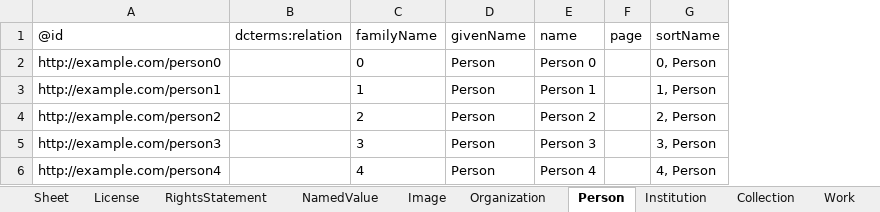
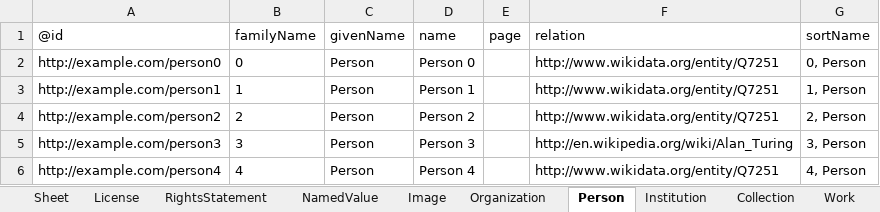
Before and after one commit to paradicms/paradicms, an Excel workbook: data/synthetic/synthetic_data.xlsx, sheet Person, drawn as a sheet; values as stored, in another font and other column widths than the file's, no borders; removed rows and columns are numbered as before the commit, all else as after; the diff names each change by its address in the sheet, - before the commit and + after, or states it on an @@ line.

```diff
--- a/data/synthetic/synthetic_data.xlsx (sheet Person)
+++ b/data/synthetic/synthetic_data.xlsx (sheet Person)
-column B (dcterms:relation), empty
+column F (relation), rows 2-6: http://www.wikidata.org/entity/Q7251 | http://www.wikidata.org/entity/Q7251 | http://www.wikidata.org/entity/Q7251 | http://en.wikipedia.org/wiki/Alan_Turing | http://www.wikidata.org/entity/Q7251
```
Also changed, not shown: sheet RightsStatement, sheet Institution, sheet License, sheet Image, 8 other files.
